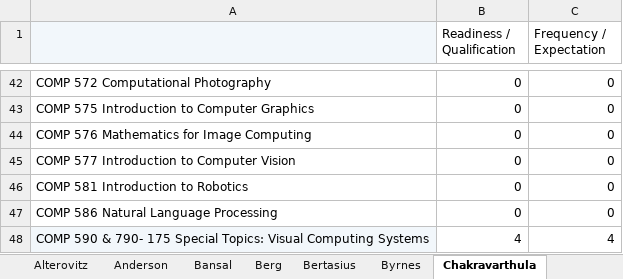
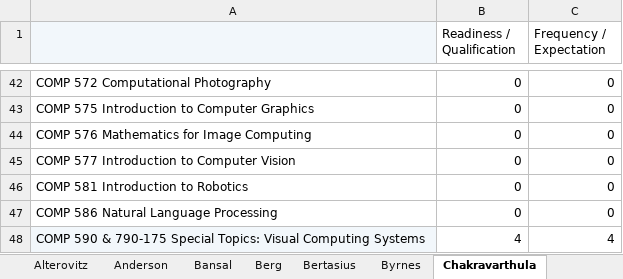
Before and after one commit to hashunc/UNC-CS-Course-Scheduling-mk2, an Excel workbook: Input/(For 523 team) Copy of Undergraduate Curriculum Coverage.xlsx, sheet Chakravarthula, drawn as a sheet; only a part is shown, gaps mark what is left out; values as stored, in another font and other column widths than the file's, no borders; the diff names each change by its address in the sheet, - before the commit and + after, or states it on an @@ line.

```diff
--- a/Input/(For 523 team) Copy of Undergraduate Curriculum Coverage.xlsx (sheet Chakravarthula)
+++ b/Input/(For 523 team) Copy of Undergraduate Curriculum Coverage.xlsx (sheet Chakravarthula)
-A48: …590 & 790- 175 Special Topics:…
+A48: …590 & 790-175 Special Topics:…
```
Also changed, not shown: 2 other files.
